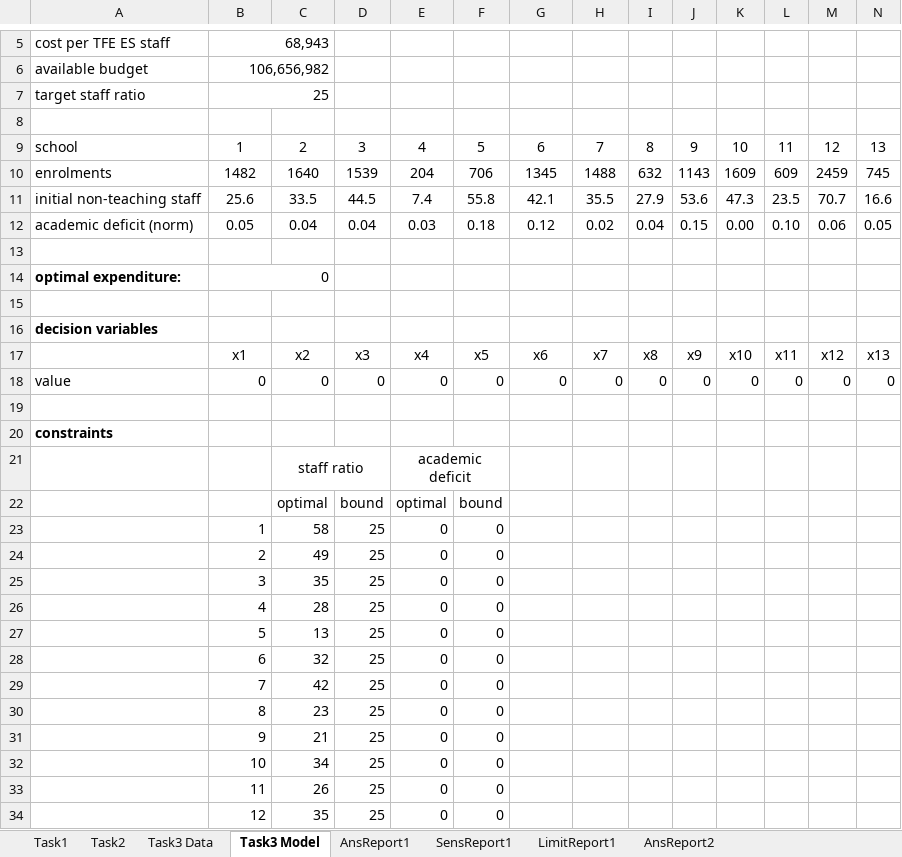
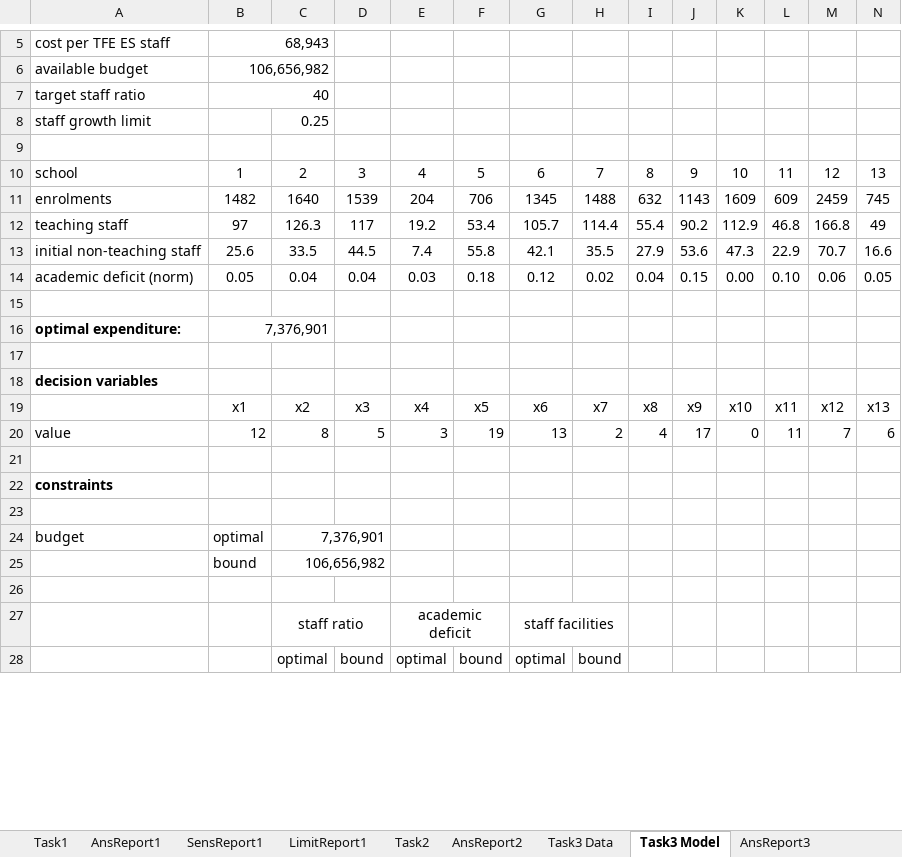
Before and after one commit to amanjit-gill-data/mcdm-roadworks, an Excel workbook: assessment3/submission/assessment3_calcs.xlsx, sheet Task3 Model, drawn as a sheet; only a part is shown, gaps mark what is left out; values as stored, in another font and other column widths than the file's, no borders; removed rows and columns are numbered as before the commit, all else as after; the diff covers the shown part only; the diff names each change by its address in the sheet, - before the commit and + after, or states it on an @@ line.

```diff
--- a/assessment3/submission/assessment3_calcs.xlsx (sheet Task3 Model)
+++ b/assessment3/submission/assessment3_calcs.xlsx (sheet Task3 Model)
+sheet tab: AnsReport3
@@ sheet tab order changed: Task1 | AnsReport1 | SensReport1 | LimitReport1 | Task2 | AnsReport2 | Task3 Data | Task3 Model | AnsReport3 @@
-B7: 25
+B7: 40
+row 8: staff growth limit |  | 0.25
+row 12: teaching staff | 97 | 126.3 | 117 | 19.2 | 53.4 | 105.7 | 114.4 | 55.4 | 90.2 | 112.9 | 46.8 | 166.8 | 49
-L13: 23.5
+L13: 22.9
-B16: 0
+B16: 7,376,901
-row 18: value | 0 | 0 | 0 | 0 | 0 | 0 | 0 | 0 | 0 | 0 | 0 | 0 | 0
+row 20: value | 12 | 8 | 5 | 3 | 19 | 13 | 2 | 4 | 17 | 0 | 11 | 7 | 6
+row 23: (empty)
+row 24: budget | optimal | 7,376,901
+row 25:  | bound | 106,656,982
+row 26: (empty)
-G27: (empty)
+G27: staff facilities
+G27:H27 merged
-G28: (empty)
+G28: optimal
-H28: (empty)
+H28: bound
-row 23:  | 1 | 58 | 25 | 0 | 0
-row 24:  | 2 | 49 | 25 | 0 | 0
-row 25:  | 3 | 35 | 25 | 0 | 0
-row 26:  | 4 | 28 | 25 | 0 | 0
-row 27:  | 5 | 13 | 25 | 0 | 0
-row 28:  | 6 | 32 | 25 | 0 | 0
-row 29:  | 7 | 42 | 25 | 0 | 0
-row 30:  | 8 | 23 | 25 | 0 | 0
-row 31:  | 9 | 21 | 25 | 0 | 0
-row 32:  | 10 | 34 | 25 | 0 | 0
-row 33:  | 11 | 26 | 25 | 0 | 0
-row 34:  | 12 | 35 | 25 | 0 | 0
```
Also changed, not shown: 13 added rows and 1 removed row elsewhere in this sheet, sheet Task3 Data, formulas that keep their value, 2 other files.
